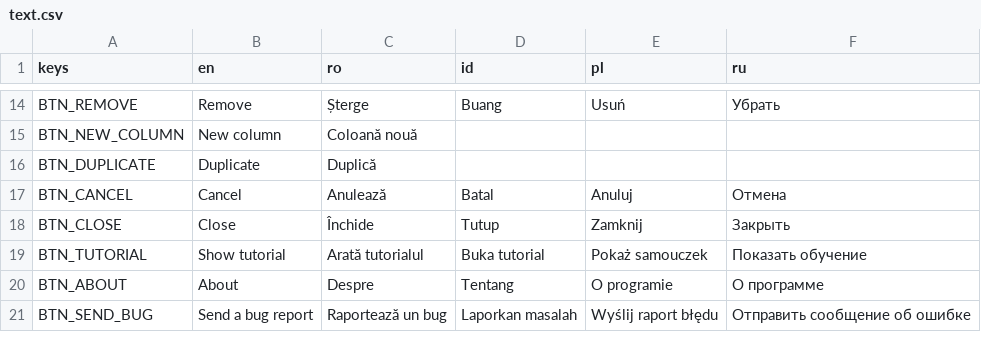
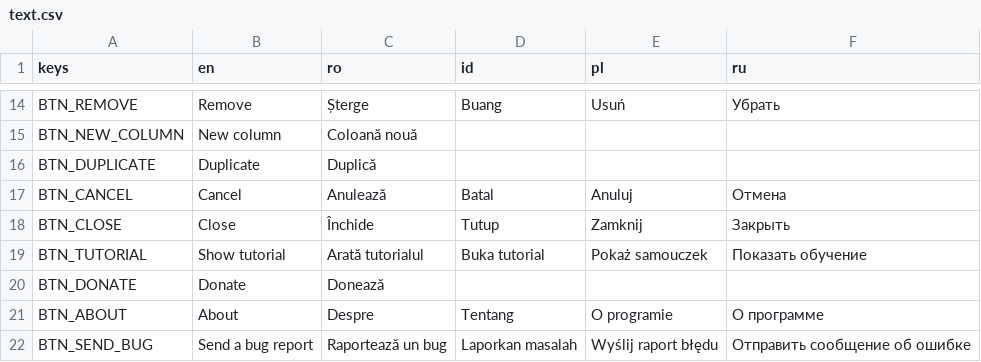
Before and after one commit to pattlebass/Music-DJ, a CSV file: languages/text.csv, drawn as a sheet; only a part is shown, gaps mark what is left out.

```diff
--- a/languages/text.csv
+++ b/languages/text.csv
@@ -19,2 +19,3 @@ BTN_CLOSE,Close,Închide,Tutup,Zamknij,Закрыть
 BTN_TUTORIAL,Show tutorial,Arată tutorialul,Buka tutorial,Pokaż samouczek,Показать обучение
+BTN_DONATE,Donate,Donează,,,
 BTN_ABOUT,About,Despre,Tentang,O programie,О программе
```
Also changed, not shown: 2 other files.
